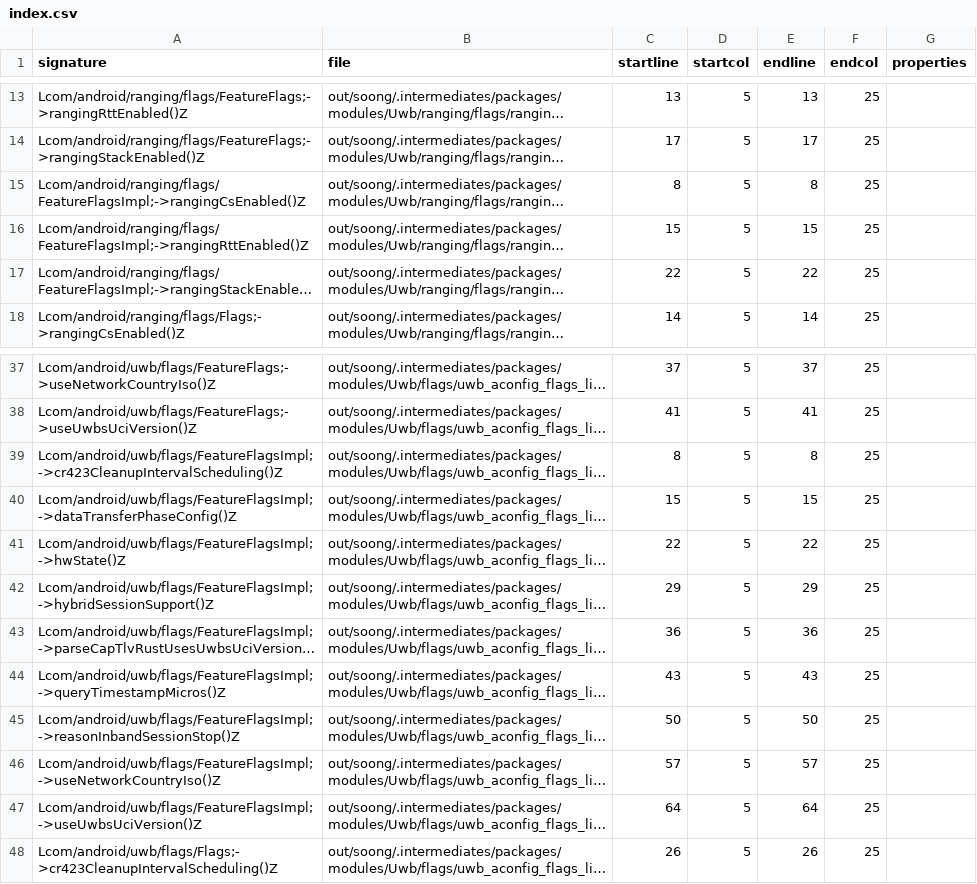
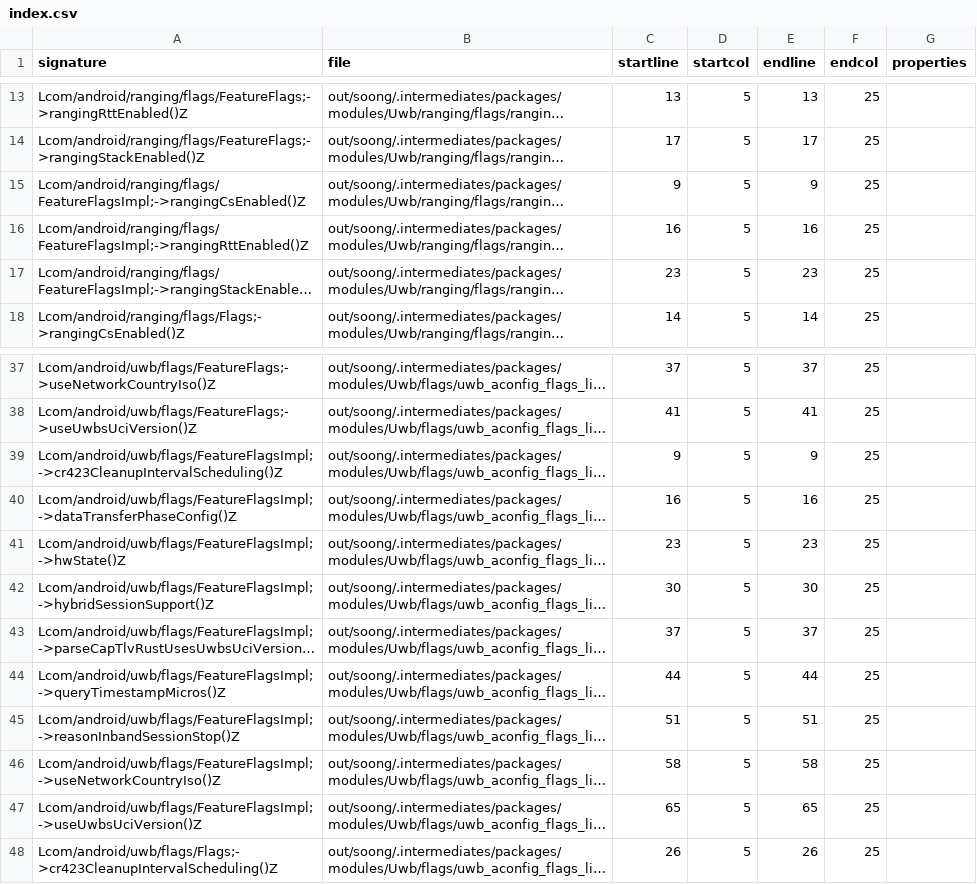
Before and after one commit to CodeLinaro-mirror/la_platform_prebuilts_module_sdk_Uwb, a CSV file: current/hiddenapi/index.csv, drawn as a sheet; only a part is shown, gaps mark what is left out; long unchanged cells end in …; the diff names each change by its address in the sheet, - before the commit and + after, or states it on an @@ line.

```diff
--- a/current/hiddenapi/index.csv
+++ b/current/hiddenapi/index.csv
-C15 (startline): 8
+C15 (startline): 9
-E15 (endline): 8
+E15 (endline): 9
-C16 (startline): 15
+C16 (startline): 16
-E16 (endline): 15
+E16 (endline): 16
-C17 (startline): 22
+C17 (startline): 23
-E17 (endline): 22
+E17 (endline): 23
-C39 (startline): 8
+C39 (startline): 9
-E39 (endline): 8
+E39 (endline): 9
-C40 (startline): 15
+C40 (startline): 16
-E40 (endline): 15
+E40 (endline): 16
-C41 (startline): 22
+C41 (startline): 23
-E41 (endline): 22
+E41 (endline): 23
-C42 (startline): 29
+C42 (startline): 30
-E42 (endline): 29
+E42 (endline): 30
-C43 (startline): 36
+C43 (startline): 37
-E43 (endline): 36
+E43 (endline): 37
-C44 (startline): 43
+C44 (startline): 44
-E44 (endline): 43
+E44 (endline): 44
-C45 (startline): 50
+C45 (startline): 51
-E45 (endline): 50
+E45 (endline): 51
-C46 (startline): 57
+C46 (startline): 58
-E46 (endline): 57
+E46 (endline): 58
-C47 (startline): 64
+C47 (startline): 65
-E47 (endline): 64
+E47 (endline): 65
```
Also changed, not shown: 2 other files.
